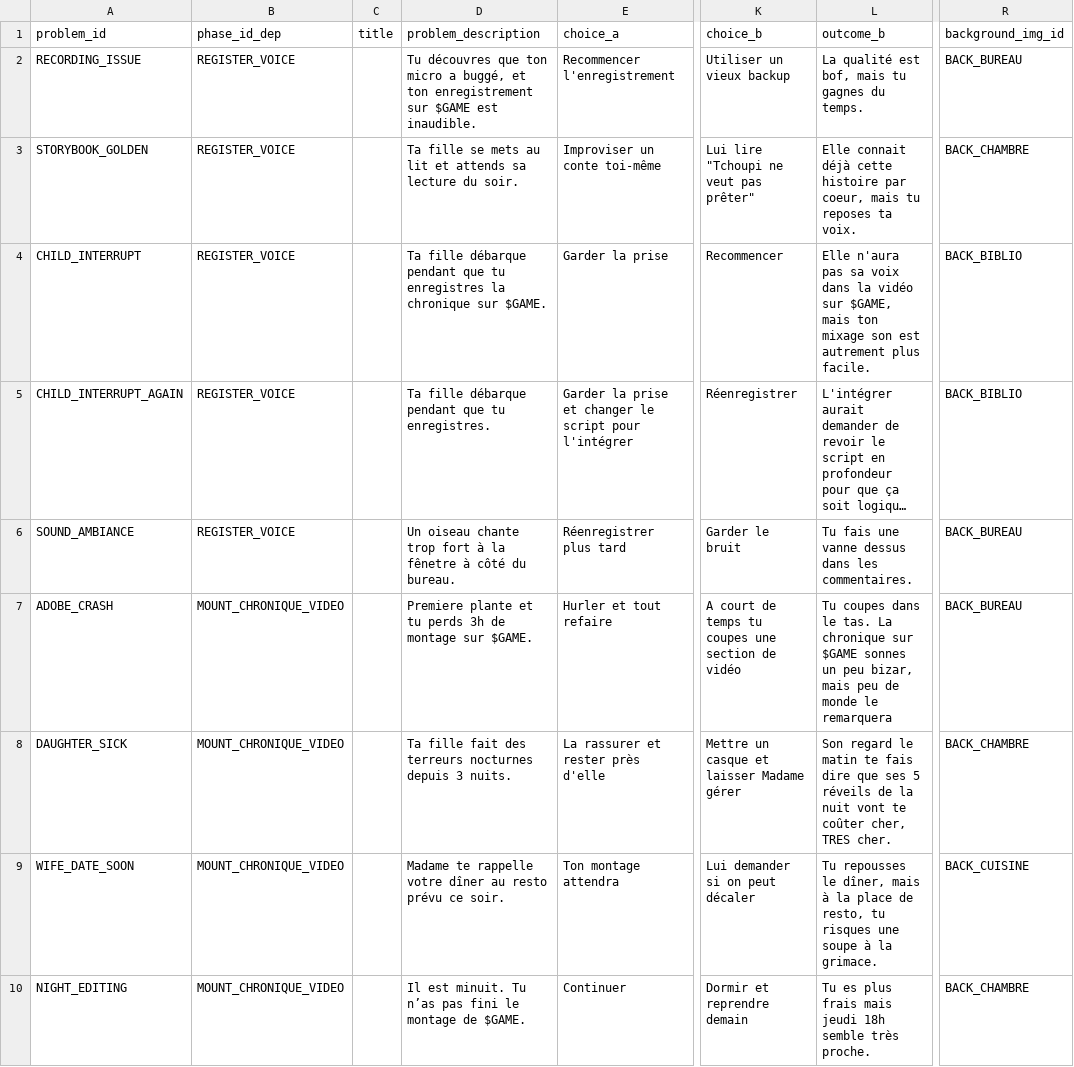
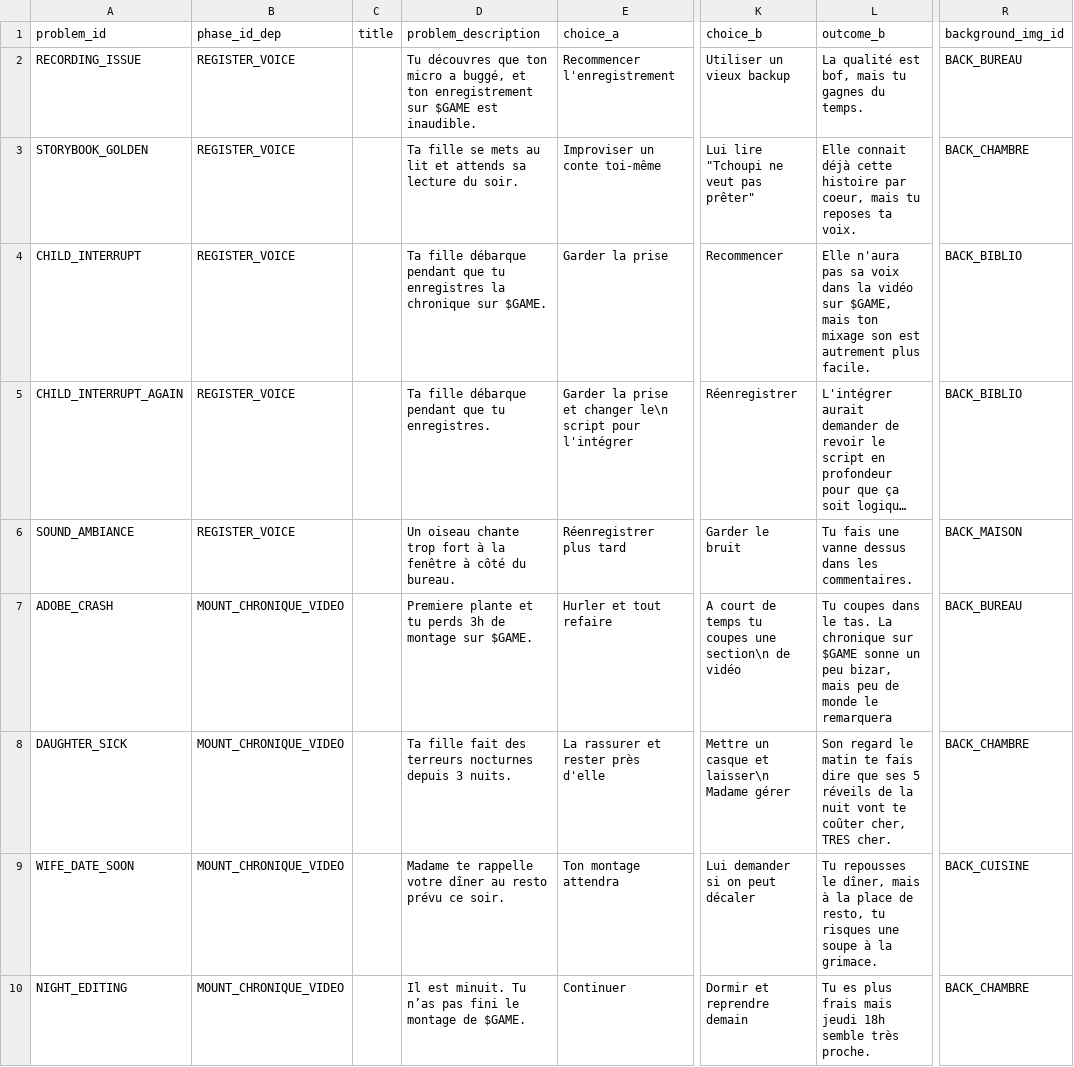
Before and after one commit to naparuba/plouf, a CSV file: plouf_game_cards.csv, drawn as a sheet; only a part is shown, gaps mark what is left out; long unchanged cells end in …; the diff covers the shown part only; the diff names each change by its address in the sheet, - before the commit and + after, or states it on an @@ line.

```diff
--- a/plouf_game_cards.csv
+++ b/plouf_game_cards.csv
-E5 (choice_a): …et changer le script pour…
+E5 (choice_a): …et changer le\n script pour…
-D6 (problem_description): …à la fênetre à côté…
+D6 (problem_description): …à la fenêtre à côté…
-R6 (background_img_id): BACK_BUREAU
+R6 (background_img_id): BACK_MAISON
-K7 (choice_b): …coupes une section de vidéo
+K7 (choice_b): …coupes une section\n de vidéo
-L7 (outcome_b): …sur $GAME sonnes un peu…
+L7 (outcome_b): …sur $GAME sonne un peu…
-K8 (choice_b): Mettre un casque et laisser Madame gérer
+K8 (choice_b): Mettre un casque et laisser\n Madame gérer
```
Also changed, not shown: 52 edited cells elsewhere in this file, 19 other files.
